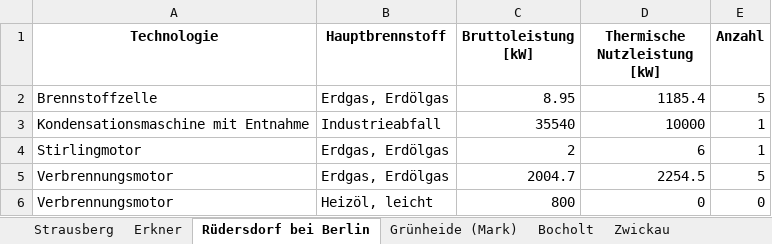
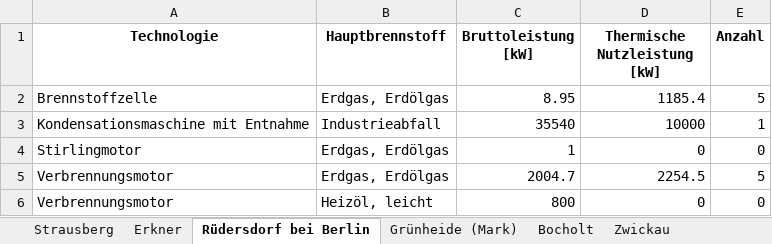
Before and after one commit to NormanZielke/MaStR_Daten, an Excel workbook: 360_SLE_Topologie_Combustion.xlsx, sheet Rüdersdorf bei Berlin, drawn as a sheet; values as stored, in another font and other column widths than the file's, no borders; removed rows and columns are numbered as before the commit, all else as after; the diff names each change by its address in the sheet, - before the commit and + after, or states it on an @@ line.

```diff
--- a/360_SLE_Topologie_Combustion.xlsx (sheet Rüdersdorf bei Berlin)
+++ b/360_SLE_Topologie_Combustion.xlsx (sheet Rüdersdorf bei Berlin)
-row 4: Stirlingmotor | Erdgas, Erdölgas | 2 | 6 | 1
+row 4: Stirlingmotor | Erdgas, Erdölgas | 1 | 0 | 0
```
Also changed, not shown: sheet Kiel, sheet Kassel, sheet Ingolstadt, sheet Bocholt, sheet Strausberg, sheet Zwickau, 1 more sheet, 360_SLE_Topologie_biomass.xlsx, 1 other file.
